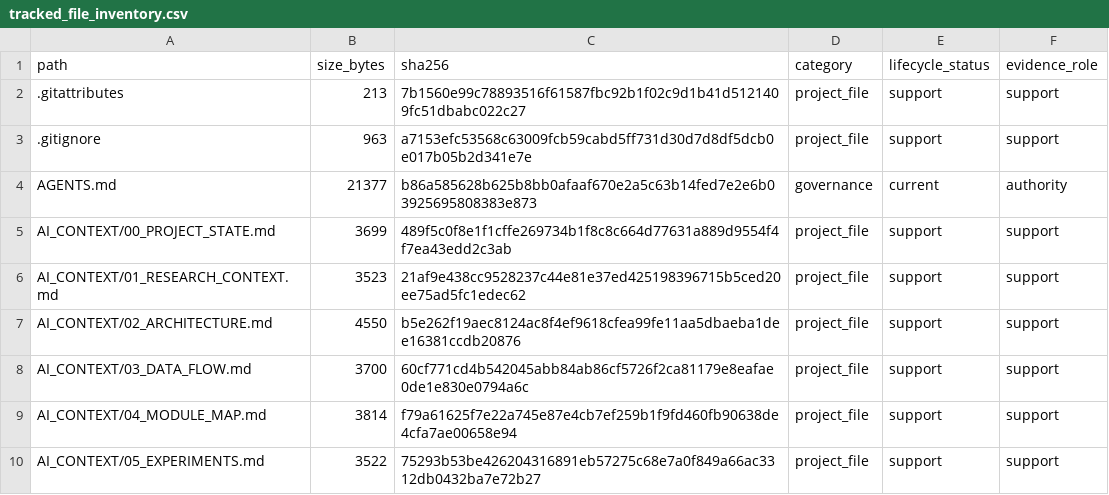
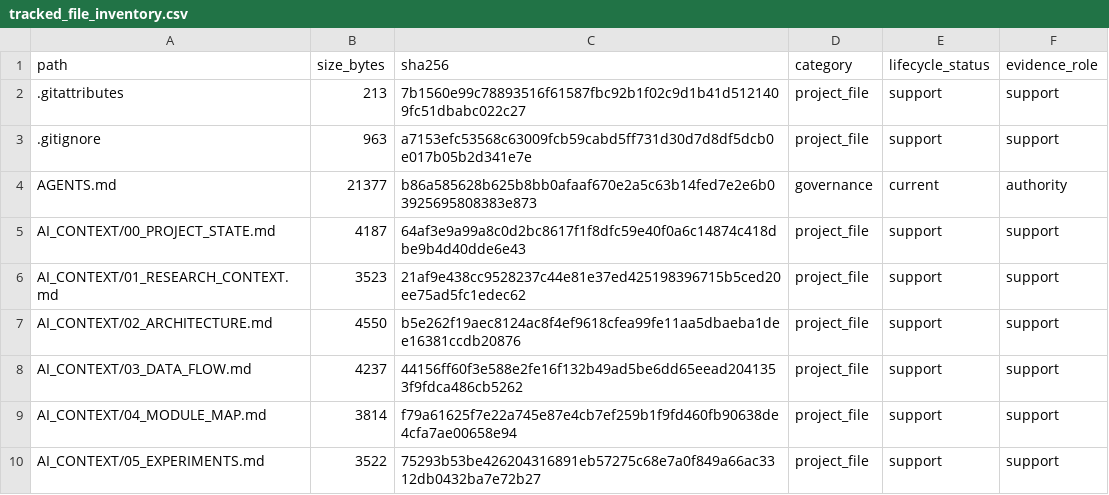
Before and after one commit to yys806/network-state-world-model, a CSV file: docs/registries/generated/tracked_file_inventory.csv, drawn as a sheet; only a part is shown; the diff covers the shown part only.

```diff
--- a/docs/registries/generated/tracked_file_inventory.csv
+++ b/docs/registries/generated/tracked_file_inventory.csv
@@ -4,6 +4,6 @@ path,size_bytes,sha256,category,lifecycle_status,evidence_role
 AGENTS.md,21377,b86a585628b625b8bb0afaaf670e2a5c63b14fed7e2e6b03925695808383e873,governance,current,authority
-AI_CONTEXT/00_PROJECT_STATE.md,3699,489f5c0f8e1f1cffe269734b1f8c8c664d77631a889d9554f4f7ea43edd2c3ab,project_file,support,support
+AI_CONTEXT/00_PROJECT_STATE.md,4187,64af3e9a99a8c0d2bc8617f1f8dfc59e40f0a6c14874c418dbe9b4d40dde6e43,project_file,support,support
 AI_CONTEXT/01_RESEARCH_CONTEXT.md,3523,21af9e438cc9528237c44e81e37ed425198396715b5ced20ee75ad5fc1edec62,project_file,support,support
 AI_CONTEXT/02_ARCHITECTURE.md,4550,b5e262f19aec8124ac8f4ef9618cfea99fe11aa5dbaeba1dee16381ccdb20876,project_file,support,support
-AI_CONTEXT/03_DATA_FLOW.md,3700,60cf771cd4b542045abb84ab86cf5726f2ca81179e8eafae0de1e830e0794a6c,project_file,support,support
+AI_CONTEXT/03_DATA_FLOW.md,4237,44156ff60f3e588e2fe16f132b49ad5be6dd65eead2041353f9fdca486cb5262,project_file,support,support
 AI_CONTEXT/04_MODULE_MAP.md,3814,f79a61625f7e22a745e87e4cb7ef259b1f9fd460fb90638de4cfa7ae00658e94,project_file,support,support
```
Also changed, not shown: 6 added rows and 20 edited cells elsewhere in this file, 21 other files.
